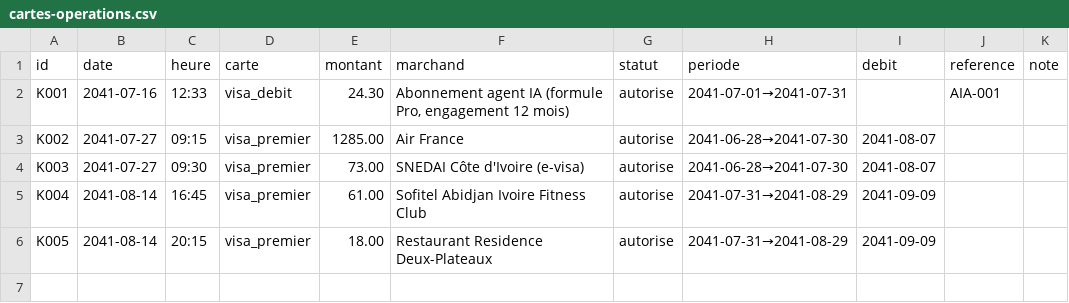
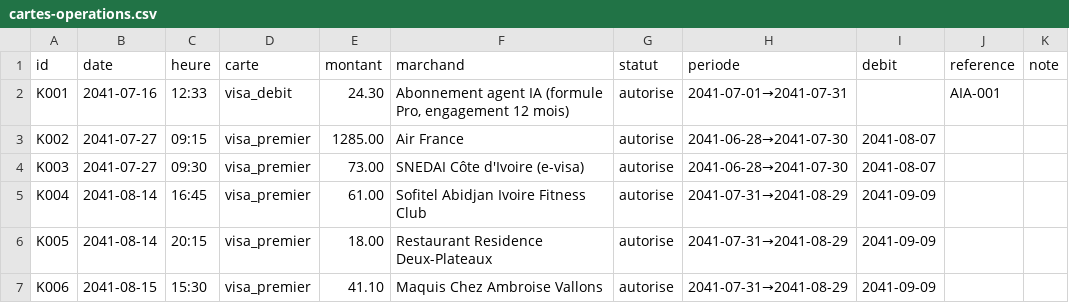
Before and after one commit to ossimiossimiwilliam10-cyber/simulation-william, a CSV file: etat/cartes-operations.csv, drawn as a sheet.

```diff
--- a/etat/cartes-operations.csv
+++ b/etat/cartes-operations.csv
@@ -6 +6,2 @@ K004;2041-08-14;16:45;visa_premier;61.00;Sofitel Abidjan Ivoire Fitness Club;aut
 K005;2041-08-14;20:15;visa_premier;18.00;Restaurant Residence Deux-Plateaux;autorise;2041-07-31→2041-08-29;2041-09-09;;
+K006;2041-08-15;15:30;visa_premier;41.10;Maquis Chez Ambroise Vallons;autorise;2041-07-31→2041-08-29;2041-09-09;;
```
Also changed, not shown: donnees/ambiances.csv, etat/corps.csv, 22 other files.
